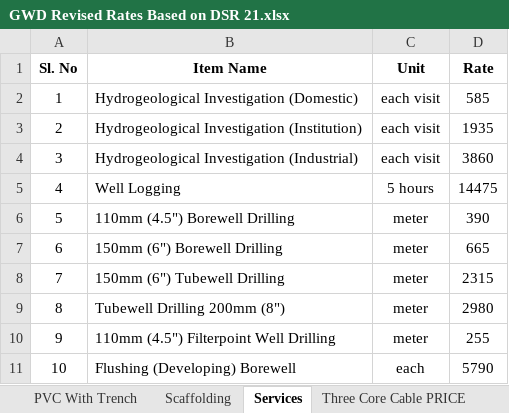
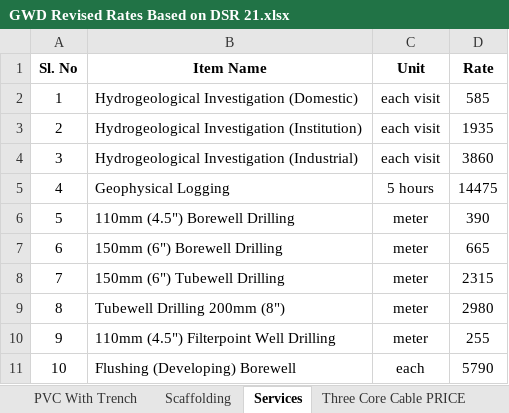
Before and after one commit to manulapulga/estimate-drafter, an Excel workbook: Side Bar Files/GWD Data/GWD Revised Rates Based on DSR 21.xlsx, sheet Services, drawn as a sheet; only a part is shown; values as stored, in another font and other column widths than the file's, no borders; charts and pictures and table styles not drawn; the diff names each change by its address in the sheet, - before the commit and + after, or states it on an @@ line.

```diff
--- a/Side Bar Files/GWD Data/GWD Revised Rates Based on DSR 21.xlsx (sheet Services)
+++ b/Side Bar Files/GWD Data/GWD Revised Rates Based on DSR 21.xlsx (sheet Services)
-B5 (Item Name): Well Logging
+B5 (Item Name): Geophysical Logging
```
Also changed, not shown: sheet Iron Structure, sheet GWD DR Abstract, sheet UG Cable PRICE, sheet Motor Starter PRICE, sheet Gravel for TWC, sheet GWD MR Abstract, 6 more sheets, other sheet tabs, formulas that keep their value, hidden cells, charts or pictures.
